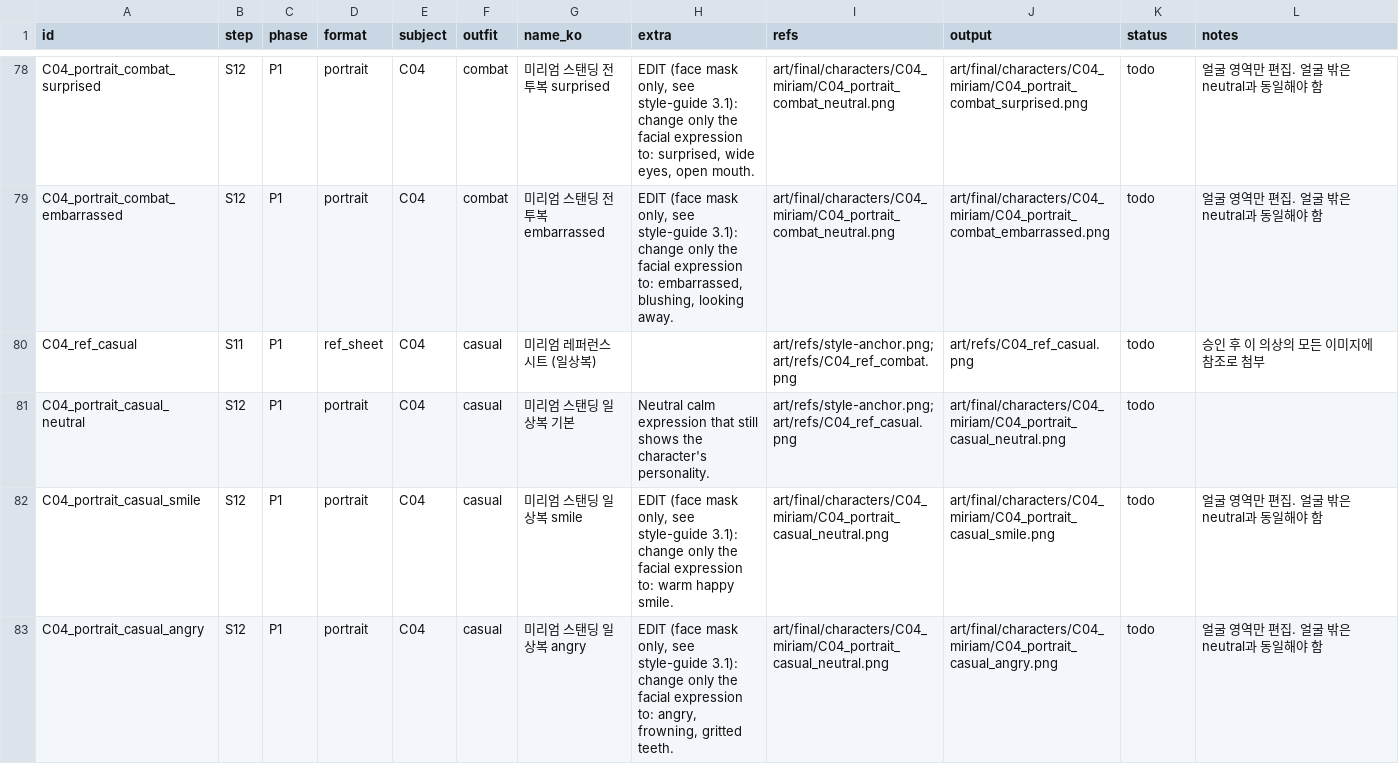
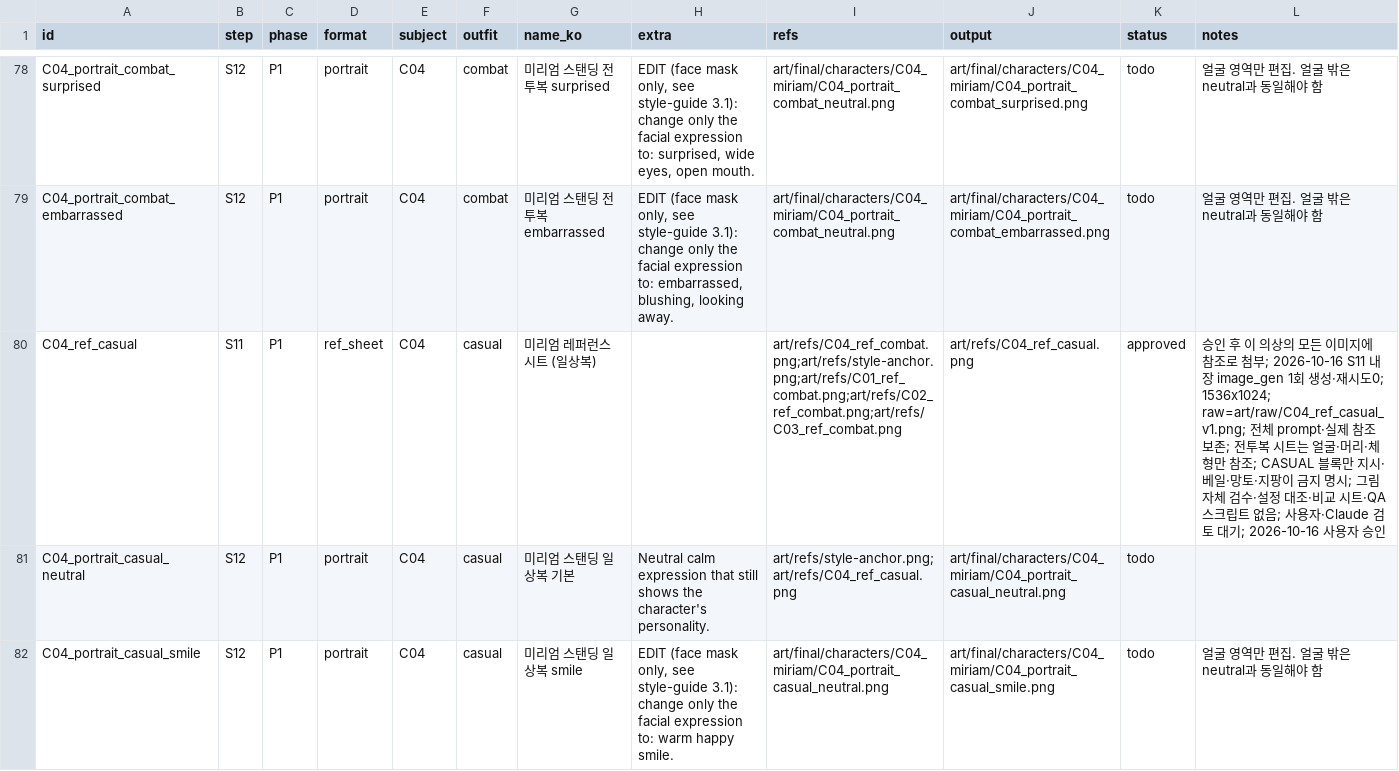
Before and after one commit to qruse/game, a CSV file: art/manifest.csv, drawn as a sheet; only a part is shown, gaps mark what is left out; the shorter side is filled out with more unchanged rows; the diff covers the shown part only.

```diff
--- a/art/manifest.csv
+++ b/art/manifest.csv
@@ -79,3 +79,3 @@ C04_portrait_combat_surprised,S12,P1,portrait,C04,combat,미리엄 스탠딩 전
 C04_portrait_combat_embarrassed,S12,P1,portrait,C04,combat,미리엄 스탠딩 전투복 embarrassed,"EDIT (face mask only, see style-guide 3.1): change only the facial expression to: embarrassed, blushing, looking away.",art/final/characters/C04_miriam/C04_portrait_combat_neutral.png,art/final/characters/C04_miriam/C04_portrait_combat_embarrassed.png,todo,얼굴 영역만 편집. 얼굴 밖은 neutral과 동일해야 함
-C04_ref_casual,S11,P1,ref_sheet,C04,casual,미리엄 레퍼런스 시트 (일상복),,art/refs/style-anchor.png;art/refs/C04_ref_combat.png,art/refs/C04_ref_casual.png,todo,승인 후 이 의상의 모든 이미지에 참조로 첨부
+C04_ref_casual,S11,P1,ref_sheet,C04,casual,미리엄 레퍼런스 시트 (일상복),,art/refs/C04_ref_combat.png;art/refs/style-anchor.png;art/refs/C01_ref_combat.png;art/refs/C02_ref_combat.png;art/refs/C03_ref_combat.png,art/refs/C04_ref_casual.png,approved,승인 후 이 의상의 모든 이미지에 참조로 첨부; 2026-10-16 S11 내장 image_gen 1회 생성·재시도0; 1536x1024; raw=art/raw/C04_ref_casual_v1.png; 전체 prompt·실제 참조 보존; 전투복 시트는 얼굴·머리·체형만 참조; CASUAL 블록만 지시·베일·망토·지팡이 금지 명시; 그림 자체 검수·설정 대조·비교 시트·QA 스크립트 없음; 사용자·Claude 검토 대기; 2026-10-16 사용자 승인
 C04_portrait_casual_neutral,S12,P1,portrait,C04,casual,미리엄 스탠딩 일상복 기본,Neutral calm expression that still shows the character's personality.,art/refs/style-anchor.png;art/refs/C04_ref_casual.png,art/final/characters/C04_miriam/C04_portrait_casual_neutral.png,todo,
```
Also changed, not shown: 79 edited cells elsewhere in this file, 6 other files.
